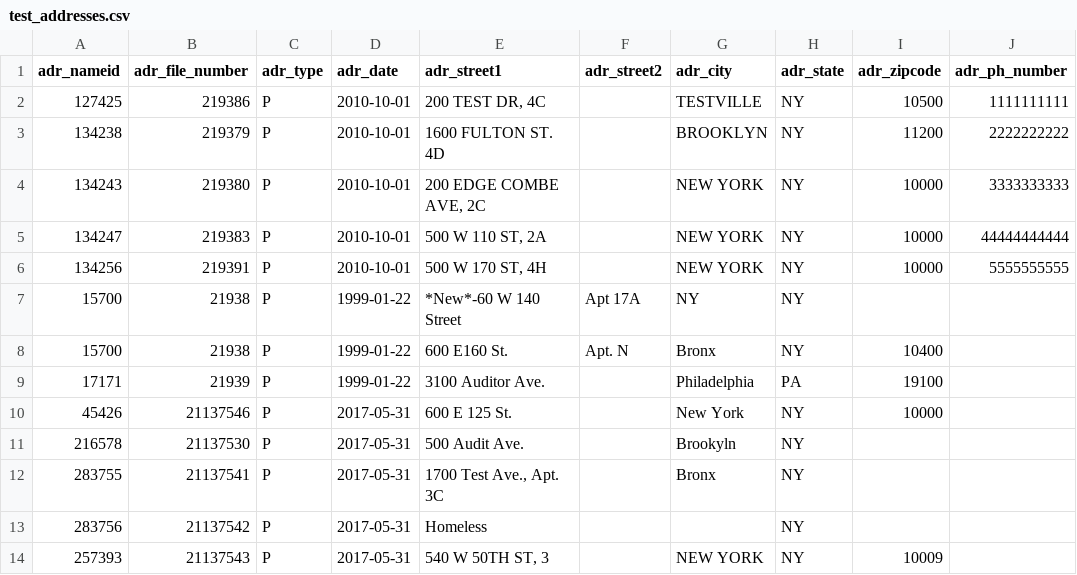
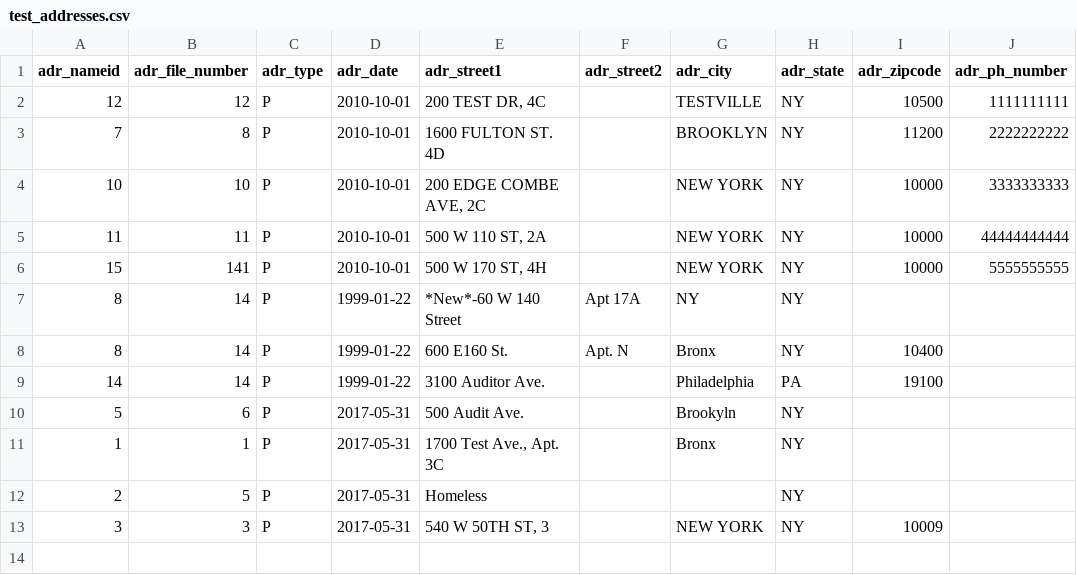
Before and after one commit to rcackerman/nycds-annual-survey, a CSV file: audit/test_addresses.csv, drawn as a sheet.

```diff
--- a/audit/test_addresses.csv
+++ b/audit/test_addresses.csv
@@ -1,14 +1,13 @@
 "adr_nameid","adr_file_number","adr_type","adr_date","adr_street1","adr_street2","adr_city","adr_state","adr_zipcode","adr_ph_number"
-"127425","219386","P","2010-10-01","200 TEST DR, 4C","","TESTVILLE","NY","10500","1111111111"
-"134238","219379","P","2010-10-01","1600 FULTON ST. 4D","","BROOKLYN","NY","11200","2222222222"
-"134243","219380","P","2010-10-01","200 EDGE COMBE AVE, 2C","","NEW YORK","NY","10000","3333333333"
-"134247","219383","P","2010-10-01","500 W 110 ST, 2A","","NEW YORK","NY","10000","44444444444"
-"134256","219391","P","2010-10-01","500 W 170 ST, 4H","","NEW YORK","NY","10000","5555555555"
-"15700","21938","P","1999-01-22","*New*-60 W 140 Street","Apt 17A","NY","NY","",""
-"15700","21938","P","1999-01-22","600 E160 St.","Apt. N","Bronx","NY","10400",""
-"17171","21939","P","1999-01-22","3100 Auditor Ave.","","Philadelphia","PA","19100",""
-"45426","21137546","P","2017-05-31","600 E 125 St.","","New York","NY","10000",""
-"216578","21137530","P","2017-05-31","500 Audit Ave.","","Brookyln","NY","",""
-"283755","21137541","P","2017-05-31","1700 Test Ave., Apt. 3C","","Bronx","NY","",""
-"283756","21137542","P","2017-05-31","Homeless","","","NY","",""
-"257393","21137543","P","2017-05-31","540 W 50TH ST, 3","","NEW YORK","NY","10009",""
+"12","12","P","2010-10-01","200 TEST DR, 4C","","TESTVILLE","NY","10500","1111111111"
+"7","8","P","2010-10-01","1600 FULTON ST. 4D","","BROOKLYN","NY","11200","2222222222"
+"10","10","P","2010-10-01","200 EDGE COMBE AVE, 2C","","NEW YORK","NY","10000","3333333333"
+"11","11","P","2010-10-01","500 W 110 ST, 2A","","NEW YORK","NY","10000","44444444444"
+"15","141","P","2010-10-01","500 W 170 ST, 4H","","NEW YORK","NY","10000","5555555555"
+"8","14","P","1999-01-22","*New*-60 W 140 Street","Apt 17A","NY","NY","",""
+"8","14","P","1999-01-22","600 E160 St.","Apt. N","Bronx","NY","10400",""
+"14","14","P","1999-01-22","3100 Auditor Ave.","","Philadelphia","PA","19100",""
+"5","6","P","2017-05-31","500 Audit Ave.","","Brookyln","NY","",""
+"1","1","P","2017-05-31","1700 Test Ave., Apt. 3C","","Bronx","NY","",""
+"2","5","P","2017-05-31","Homeless","","","NY","",""
+"3","3","P","2017-05-31","540 W 50TH ST, 3","","NEW YORK","NY","10009",""
```
Also changed, not shown: audit/test_cases.csv, audit/test_dispo.csv, 3 other files.
